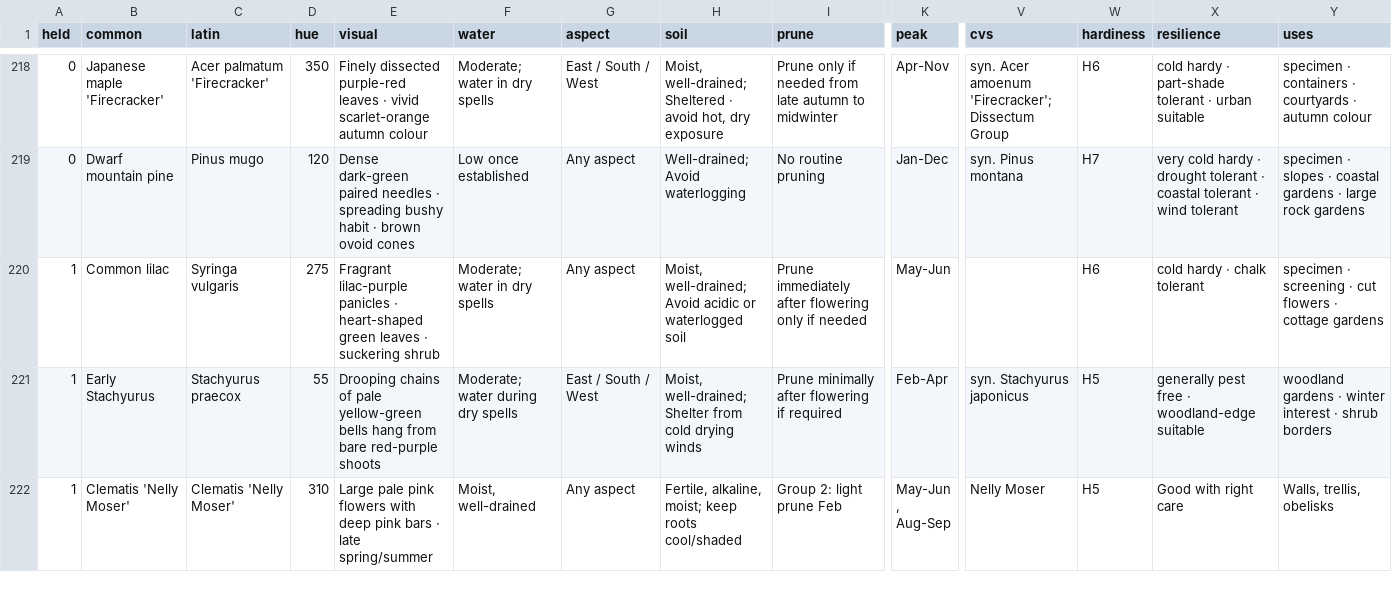
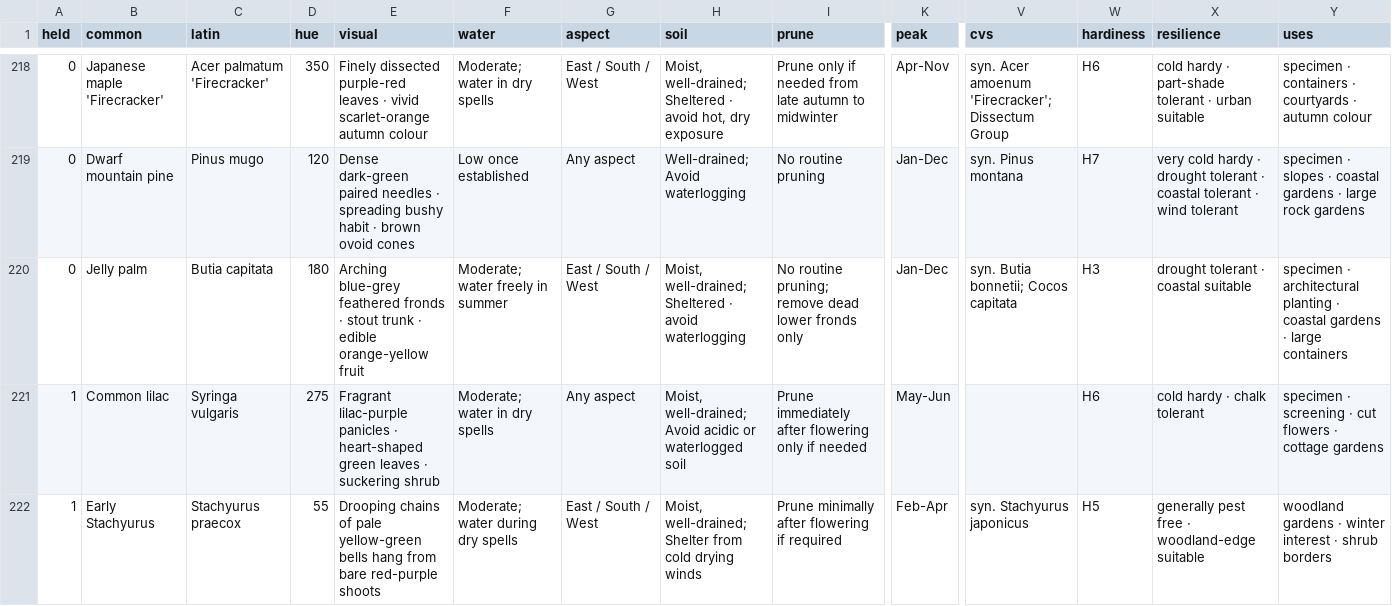
Before and after one commit to oscarhurman39-sys/Timber, a CSV file: plants.csv, drawn as a sheet; only a part is shown, gaps mark what is left out; the shorter side is filled out with more unchanged rows; rows hold the shown columns only; the diff names each change by its address in the sheet, - before the commit and + after, or states it on an @@ line.

```diff
--- a/plants.csv
+++ b/plants.csv
+row 220: 0 | Jelly palm | Butia capitata | 180 | Arching blue-grey feathered fronds · stout trunk · edible orange-yellow fruit | Moderate; water freely in summer | East / South / West | Moist, well-drained; Sheltered · avoid waterlogging | No routine pruning; remove dead lower fronds only | Jan-Dec | syn. Butia bonnetii; Cocos capitata | H3 | drought tolerant · coastal suitable | specimen · architectural planting · coastal gardens · large containers
```
Also changed, not shown: 10 other files.
